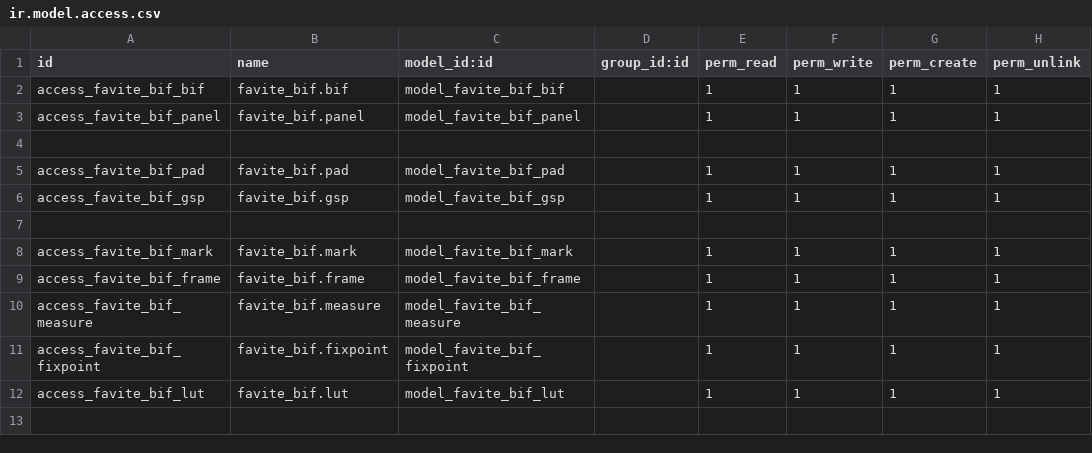
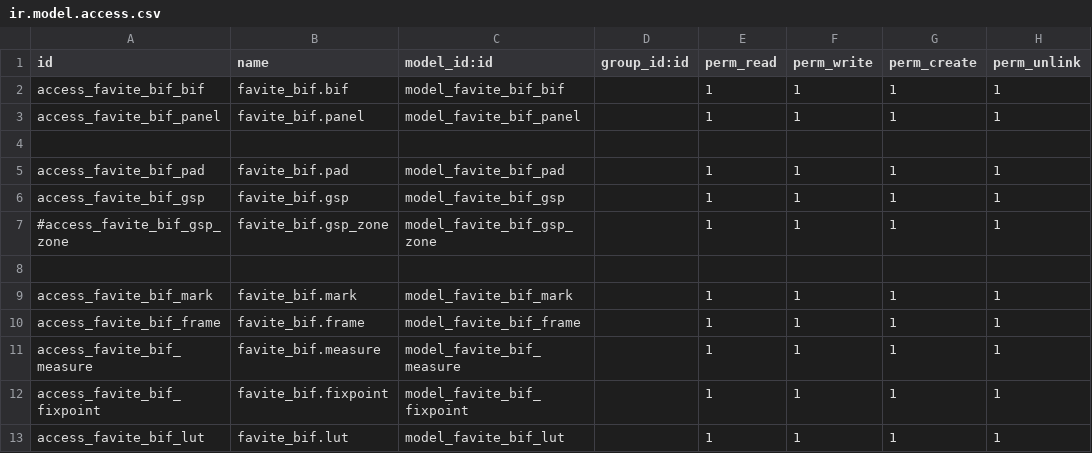
Before and after one commit to wft999/FaviteTools, a CSV file: for_odoo12/favite_bif/security/ir.model.access.csv, drawn as a sheet; the diff names each change by its address in the sheet, - before the commit and + after, or states it on an @@ line.

```diff
--- a/for_odoo12/favite_bif/security/ir.model.access.csv
+++ b/for_odoo12/favite_bif/security/ir.model.access.csv
+row 7: #access_favite_bif_gsp_zone | favite_bif.gsp_zone | model_favite_bif_gsp_zone |  | 1 | 1 | 1 | 1
```
Also changed, not shown: 33 other files.
